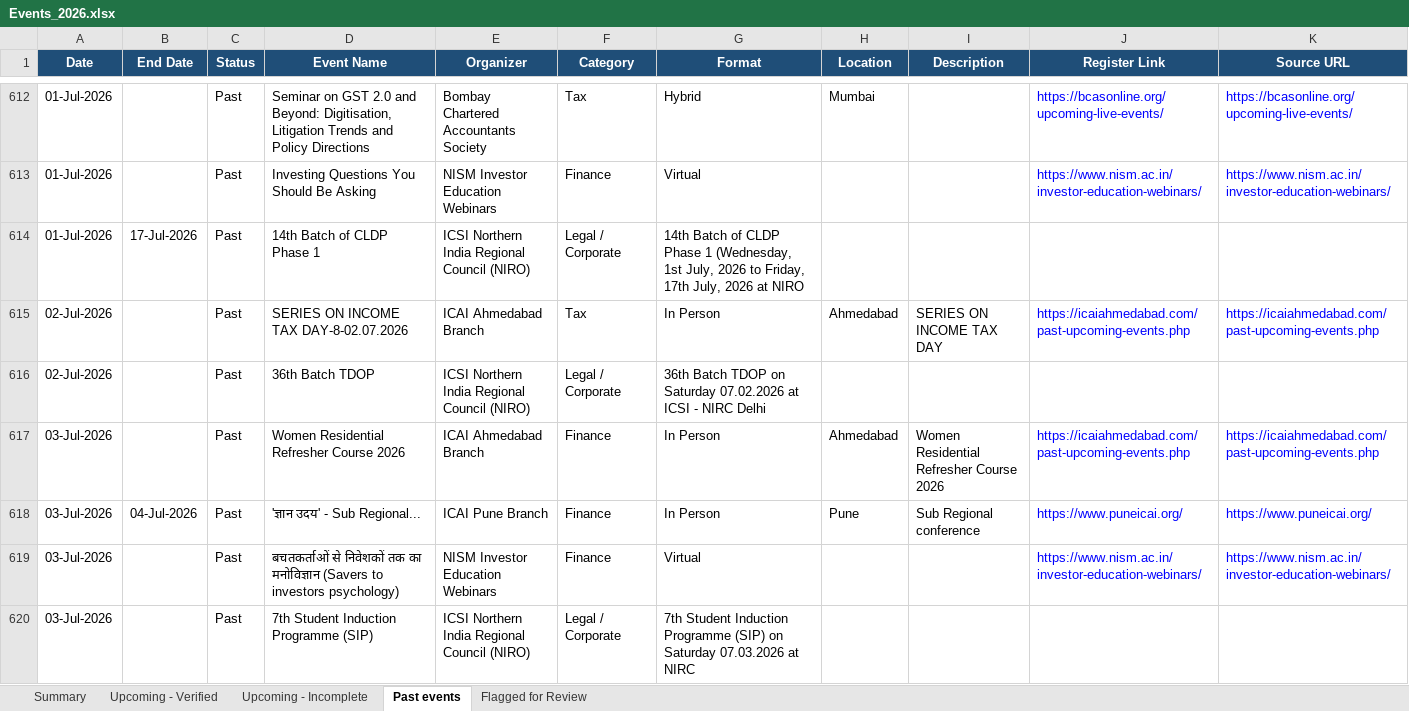
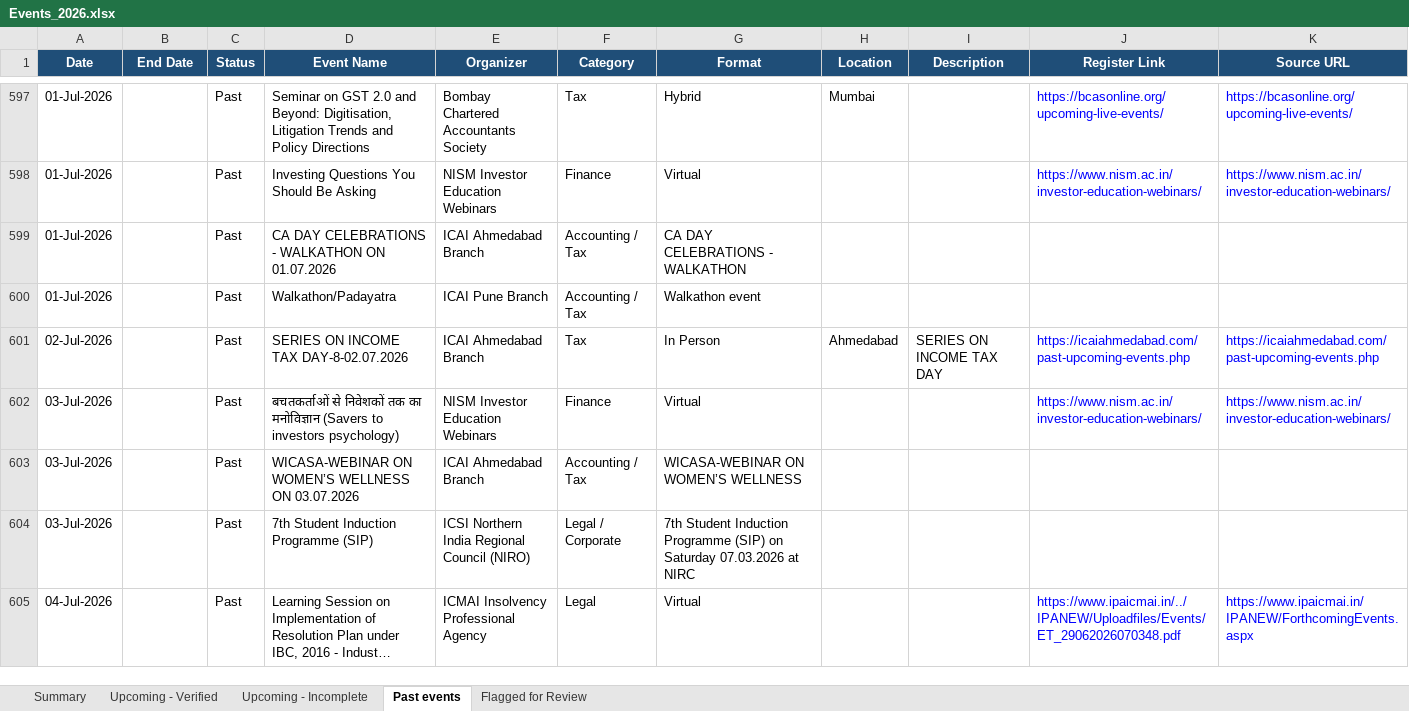
Before and after one commit to marketing-m2k/Expertly_events, an Excel workbook: output/Events_2026.xlsx, sheet Past events, drawn as a sheet; only a part is shown, gaps mark what is left out; the shorter side is filled out with more unchanged rows; long unchanged cells end in …; values as stored, in another font and other column widths than the file's, no borders; table styles not drawn; removed rows and columns are numbered as before the commit, all else as after; the diff covers the shown part only; the diff names each change by its address in the sheet, - before the commit and + after, or states it on an @@ line.

Commit message:
Add Master.xlsx (all-country verified events) with manual verification workflow
Workflow: open a country's Upcoming - Incomplete sheet, fill in the real
Date (and End Date if multi-day) by hand once you've confirmed it, type
"Verified" into the Status column, then run:

    python -m scraper.build_master

This captures every such row into output/manual_verifications.json (a
persistent override file, distinct from the weekly-regenerated country
workbooks) and rebuilds output/Master.xlsx's "Verified Events" sheet from
every country's Upcoming - Verified sheet plus every recorded override,
tagged with a Country column.

Crucially, the override survives the next automated weekly re-scrape too:
clean_events.py now checks manual_overrides for each event by (country,
name) and substitutes the human-corrected row before classification, so
it lands back in that country's own Upcoming - Verified sheet again next
Monday instead of reverting to Incomplete just because the source site
still hasn't published a proper date.

Adding a country later needs one line in build_master.py's COUNTRY_FILES
dict, matching the existing pattern in weekly_full_run.py's COUNTRIES list.

Tested end-to-end with a simulated manual verification (captured
correctly, appeared in Master, auto-promoted to Verified on the next
clean_events.py run) then reverted before committing the real data.

```diff
--- a/output/Events_2026.xlsx (sheet Past events)
+++ b/output/Events_2026.xlsx (sheet Past events)
+row 599: 01-Jul-2026 |  | Past | CA DAY CELEBRATIONS - WALKATHON ON 01.07.2026 | ICAI Ahmedabad Branch | Accounting / Tax | CA DAY CELEBRATIONS - WALKATHON
-B600 (End Date): 17-Jul-2026
+B600 (End Date): (empty)
-D600 (Event Name): 14th Batch of CLDP Phase 1
+D600 (Event Name): Walkathon/Padayatra
-E600 (Organizer): ICSI Northern India Regional Council (NIRO)
+E600 (Organizer): ICAI Pune Branch
-F600 (Category): Legal / Corporate
+F600 (Category): Accounting / Tax
-G600 (Format): 14th Batch of CLDP Phase 1 (Wednesday, 1st July, 2026 to Friday, 17th July, 2026 at NIRO
+G600 (Format): Walkathon event
-row 616: 02-Jul-2026 |  | Past | 36th Batch TDOP | ICSI Northern India Regional Council (NIRO) | Legal / Corporate | 36th Batch TDOP on Saturday 07.02.2026 at ICSI - NIRC Delhi
-row 617: 03-Jul-2026 |  | Past | Women Residential Refresher Course 2026 | ICAI Ahmedabad Branch | Finance | In Person | Ahmedabad | Women Residential Refresher Course 2026 | https://icaiahmedabad.com/past-upcoming-events.php | https://icaiahmedabad.com/past-upcoming-events.php
-row 618: 03-Jul-2026 | 04-Jul-2026 | Past | 'ज्ञान उदय' - Sub Regional... | ICAI Pune Branch | Finance | In Person | Pune | Sub Regional conference | https://www.puneicai.org/ | https://www.puneicai.org/
+row 603: 03-Jul-2026 |  | Past | WICASA-WEBINAR ON WOMEN’S WELLNESS ON 03.07.2026 | ICAI Ahmedabad Branch | Accounting / Tax | WICASA-WEBINAR ON WOMEN’S WELLNESS
```
Also changed, not shown: 24 added rows, 44 removed rows and 28 edited cells elsewhere in this sheet, sheet Flagged for Review, sheet Summary, sheet Upcoming - Verified, sheet Upcoming - Incomplete, 6 other files.
